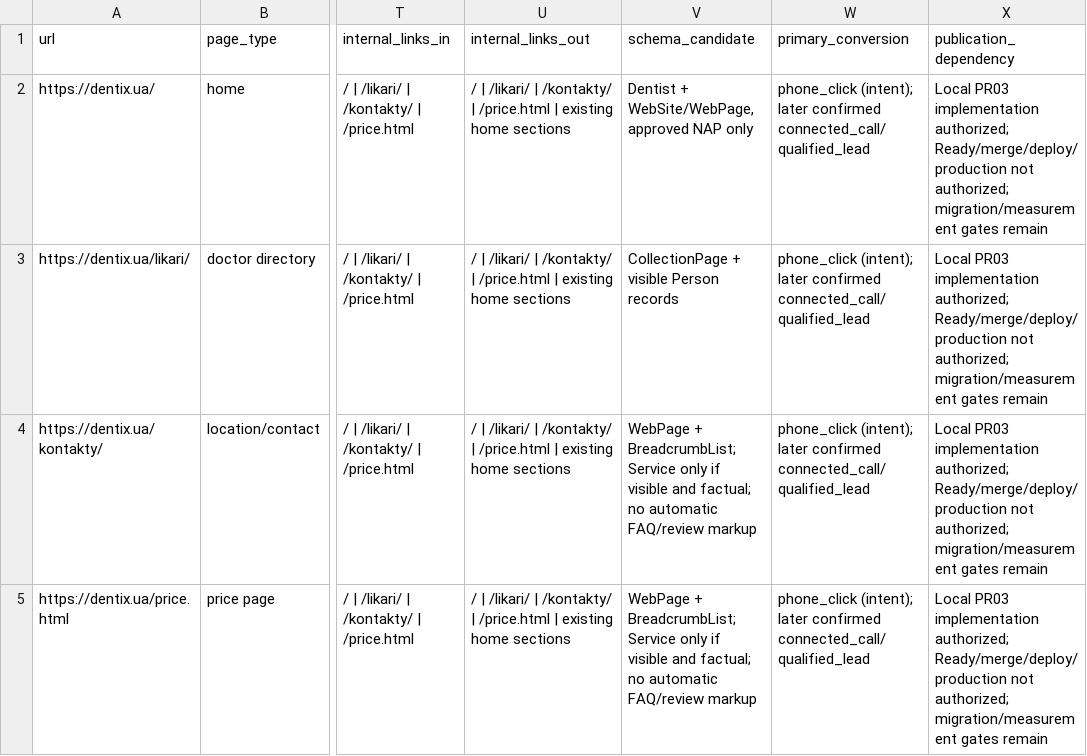
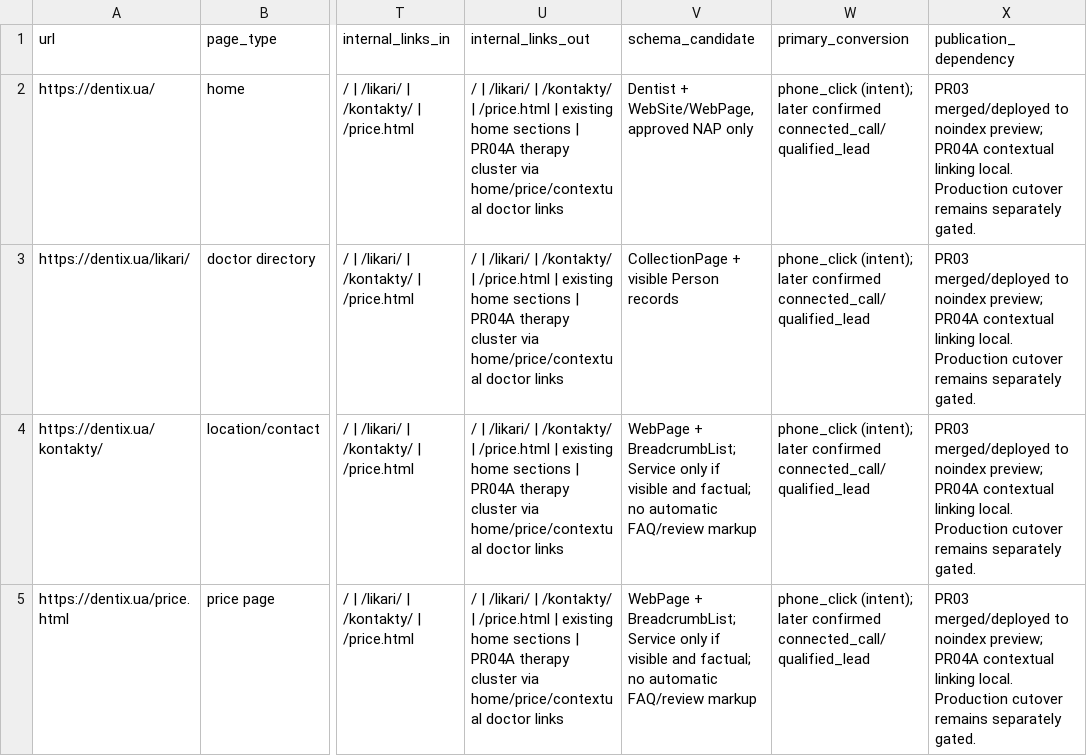
Before and after one commit to optidigitalagent/dentix-booking-demo, a CSV file: .seo/content-inventory.csv, drawn as a sheet; only a part is shown, gaps mark what is left out; the diff covers the shown part only; the diff names each change by its address in the sheet, - before the commit and + after, or states it on an @@ line.

```diff
--- a/.seo/content-inventory.csv
+++ b/.seo/content-inventory.csv
-U2:U5 (internal_links_out): …home sections
+U2:U5 (internal_links_out): …home sections | PR04A therapy cluster via home/price/contextual doctor links
-X2:X5 (publication_dependency): Local PR03 implementation authorized; Ready/merge/deploy/production not authorized; migration/measurement gates remain
+X2:X5 (publication_dependency): PR03 merged/deployed to noindex preview; PR04A contextual linking local. Production cutover remains separately gated.
```
Also changed, not shown: 39 edited cells elsewhere in this file, .seo/citation-readiness-audit.csv, .seo/crawl-report.csv, 37 other files.
